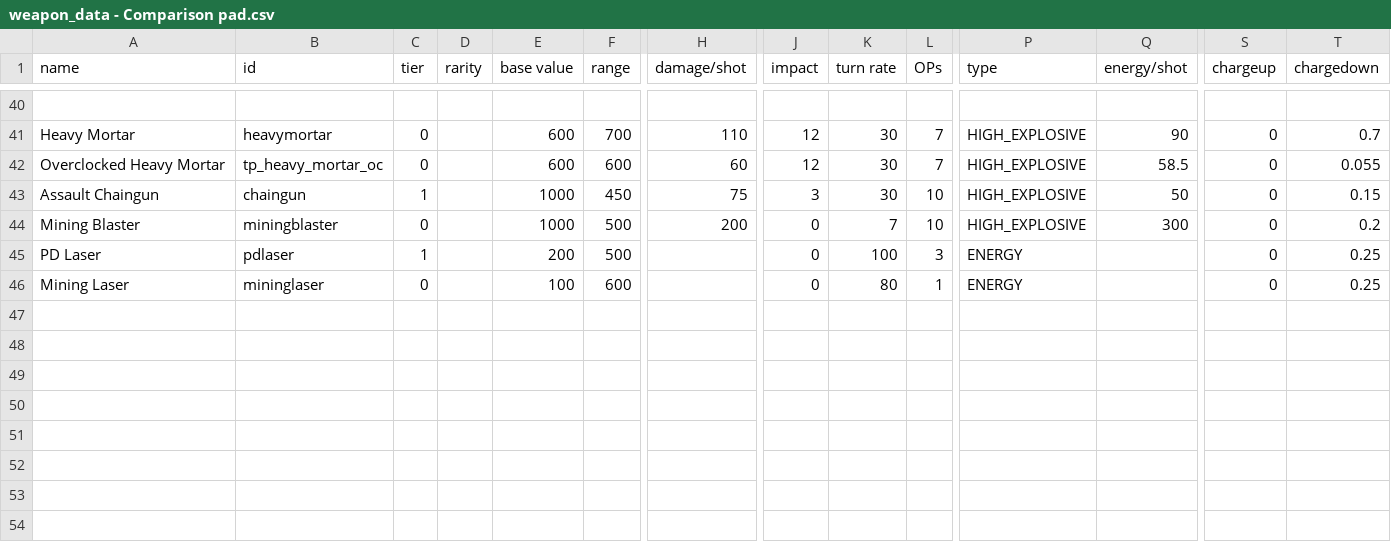
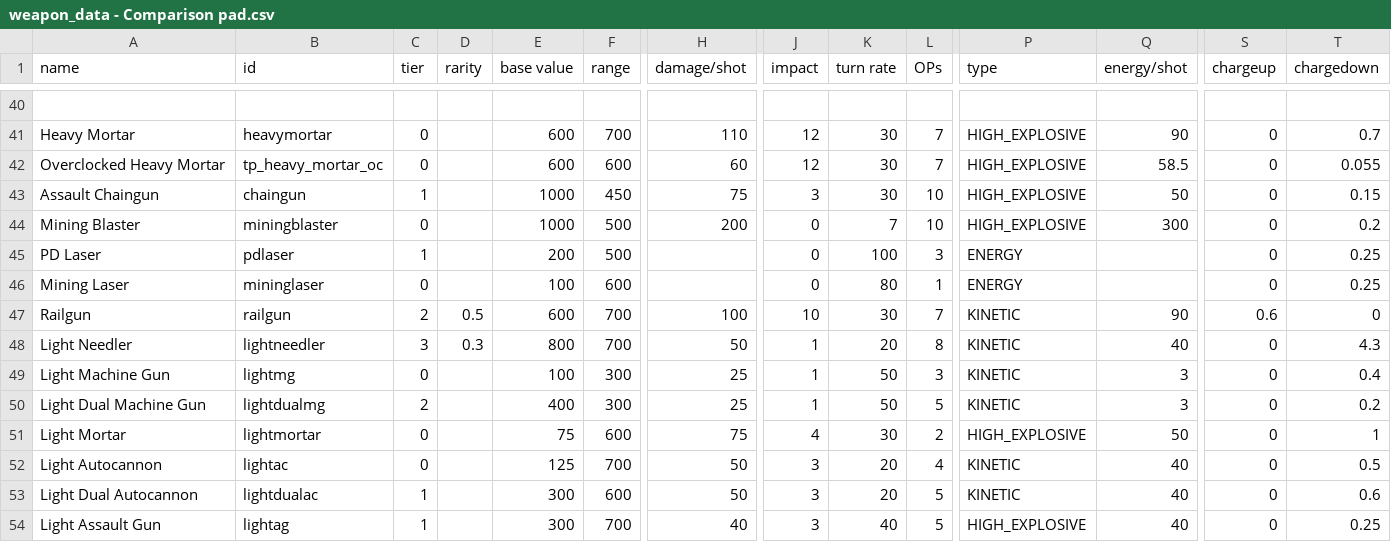
Before and after one commit to Auraekon/TerriblePirates, a CSV file: data/weapons/weapon_data - Comparison pad.csv, drawn as a sheet; only a part is shown, gaps mark what is left out; rows hold the shown columns only; the diff names each change by its address in the sheet, - before the commit and + after, or states it on an @@ line.

```diff
--- a/data/weapons/weapon_data - Comparison pad.csv
+++ b/data/weapons/weapon_data - Comparison pad.csv
+row 47: Railgun | railgun | 2 | 0.5 | 600 | 700 | 100 | 10 | 30 | 7 | KINETIC | 90 | 0.6 | 0
+row 48: Light Needler | lightneedler | 3 | 0.3 | 800 | 700 | 50 | 1 | 20 | 8 | KINETIC | 40 | 0 | 4.3
+row 49: Light Machine Gun | lightmg | 0 |  | 100 | 300 | 25 | 1 | 50 | 3 | KINETIC | 3 | 0 | 0.4
+row 50: Light Dual Machine Gun | lightdualmg | 2 |  | 400 | 300 | 25 | 1 | 50 | 5 | KINETIC | 3 | 0 | 0.2
+row 51: Light Mortar | lightmortar | 0 |  | 75 | 600 | 75 | 4 | 30 | 2 | HIGH_EXPLOSIVE | 50 | 0 | 1
+row 52: Light Autocannon | lightac | 0 |  | 125 | 700 | 50 | 3 | 20 | 4 | KINETIC | 40 | 0 | 0.5
+row 53: Light Dual Autocannon | lightdualac | 1 |  | 300 | 600 | 50 | 3 | 20 | 5 | KINETIC | 40 | 0 | 0.6
+row 54: Light Assault Gun | lightag | 1 |  | 300 | 700 | 40 | 3 | 40 | 5 | HIGH_EXPLOSIVE | 40 | 0 | 0.25
```
Also changed, not shown: data/strings/descriptions.csv, data/weapons/weapon_data.csv, 17 other files.
